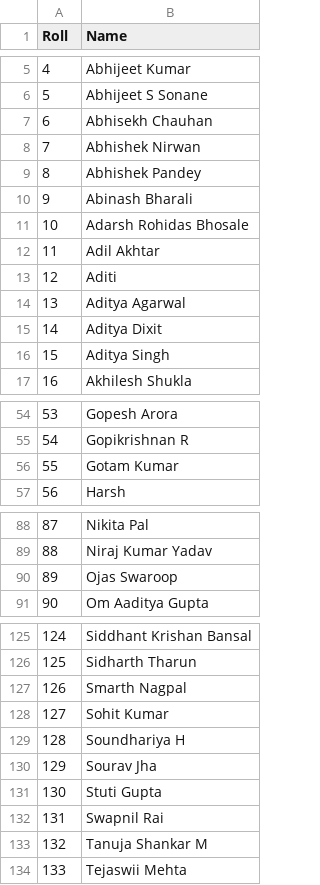
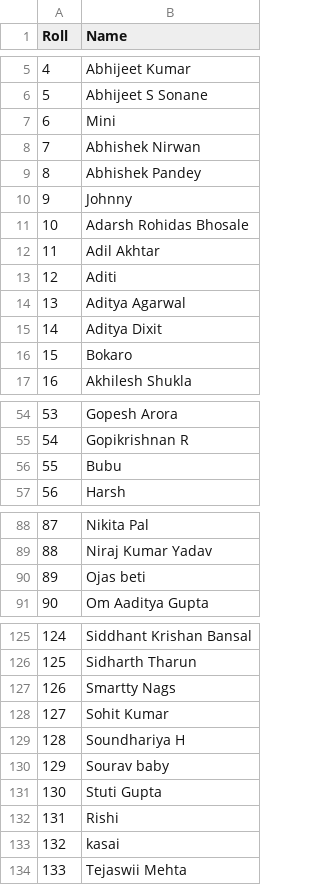
Before and after one commit to varunpremod-ux/TIME-TABLE-FINAL, a CSV file: names.csv, drawn as a sheet; only a part is shown, gaps mark what is left out; the diff covers the shown part only.

Commit message:
Update names.csv

```diff
--- a/names.csv
+++ b/names.csv
@@ -6,6 +6,6 @@ Roll,Name
 5,Abhijeet S Sonane
-6,Abhisekh Chauhan
+6,Mini
 7,Abhishek Nirwan
 8,Abhishek Pandey
-9,Abinash Bharali
+9,Johnny
 10,Adarsh Rohidas Bhosale
@@ -15,3 +15,3 @@ Roll,Name
 14,Aditya Dixit
-15,Aditya Singh
+15,Bokaro
 16,Akhilesh Shukla
@@ -55,3 +55,3 @@ Roll,Name
 54,Gopikrishnan R
-55,Gotam Kumar
+55,Bubu
 56,Harsh
@@ -89,3 +89,3 @@ Roll,Name
 88,Niraj Kumar Yadav
-89,Ojas Swaroop
+89,Ojas beti
 90,Om Aaditya Gupta
@@ -126,9 +126,9 @@ Roll,Name
 125,Sidharth Tharun
-126,Smarth Nagpal
+126,Smartty Nags
 127,Sohit Kumar
 128,Soundhariya H
-129,Sourav Jha
+129,Sourav baby
 130,Stuti Gupta
-131,Swapnil Rai
-132,Tanuja Shankar M
+131,Rishi
+132,kasai
 133,Tejaswii Mehta
```
Also changed, not shown: 3 edited cells elsewhere in this file.
